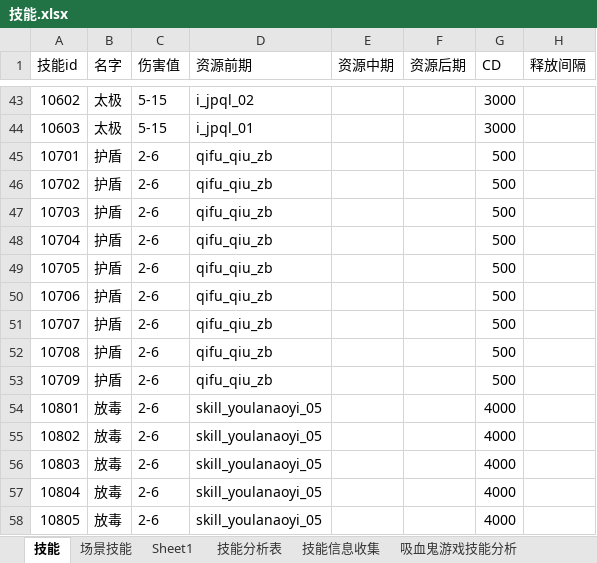
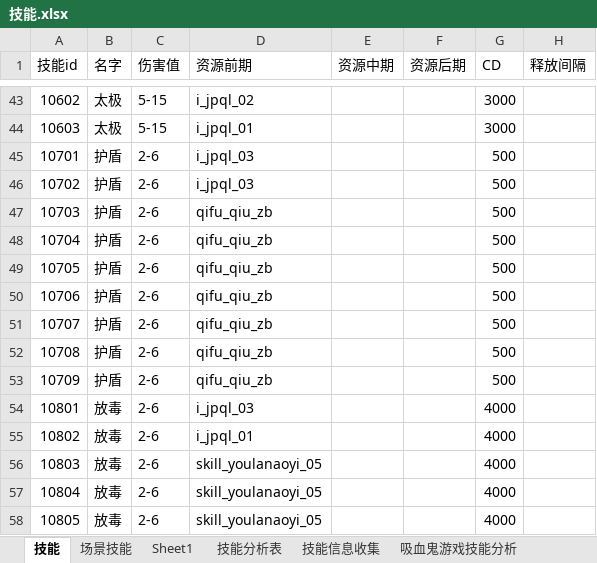
Before and after one commit to wangZJ201205/BaseGameFrame, an Excel workbook: share/data/design/技能.xlsx, sheet 技能, drawn as a sheet; only a part is shown, gaps mark what is left out; values as stored, in another font and other column widths than the file's, no borders; the diff names each change by its address in the sheet, - before the commit and + after, or states it on an @@ line.

```diff
--- a/share/data/design/技能.xlsx (sheet 技能)
+++ b/share/data/design/技能.xlsx (sheet 技能)
-D45:D46 (资源前期): qifu_qiu_zb
+D45:D46 (资源前期): i_jpql_03
-D54 (资源前期): skill_youlanaoyi_05
+D54 (资源前期): i_jpql_03
-D55 (资源前期): skill_youlanaoyi_05
+D55 (资源前期): i_jpql_01
```
Also changed, not shown: share/data/design/对象表.xlsx, 12 other files.
